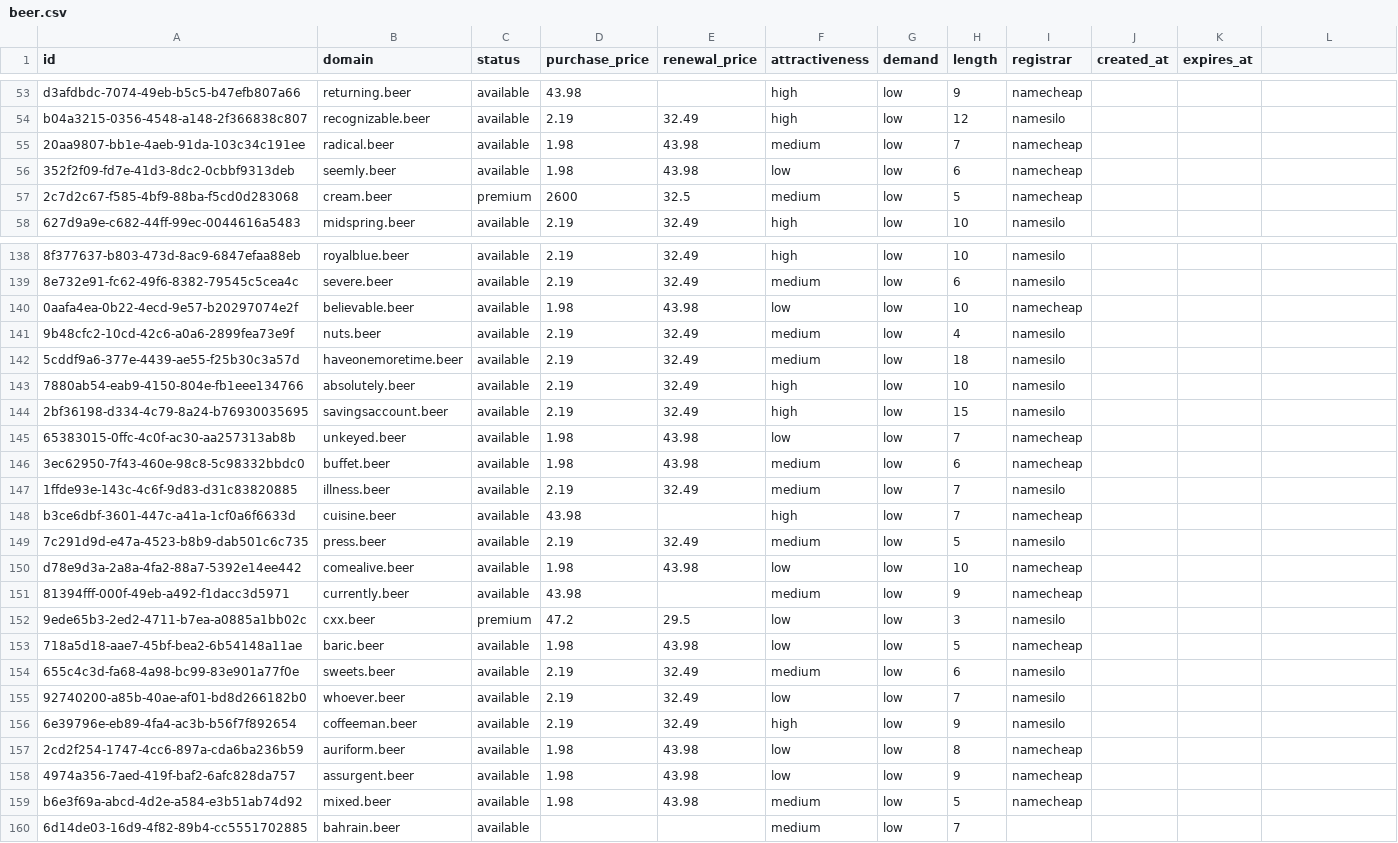
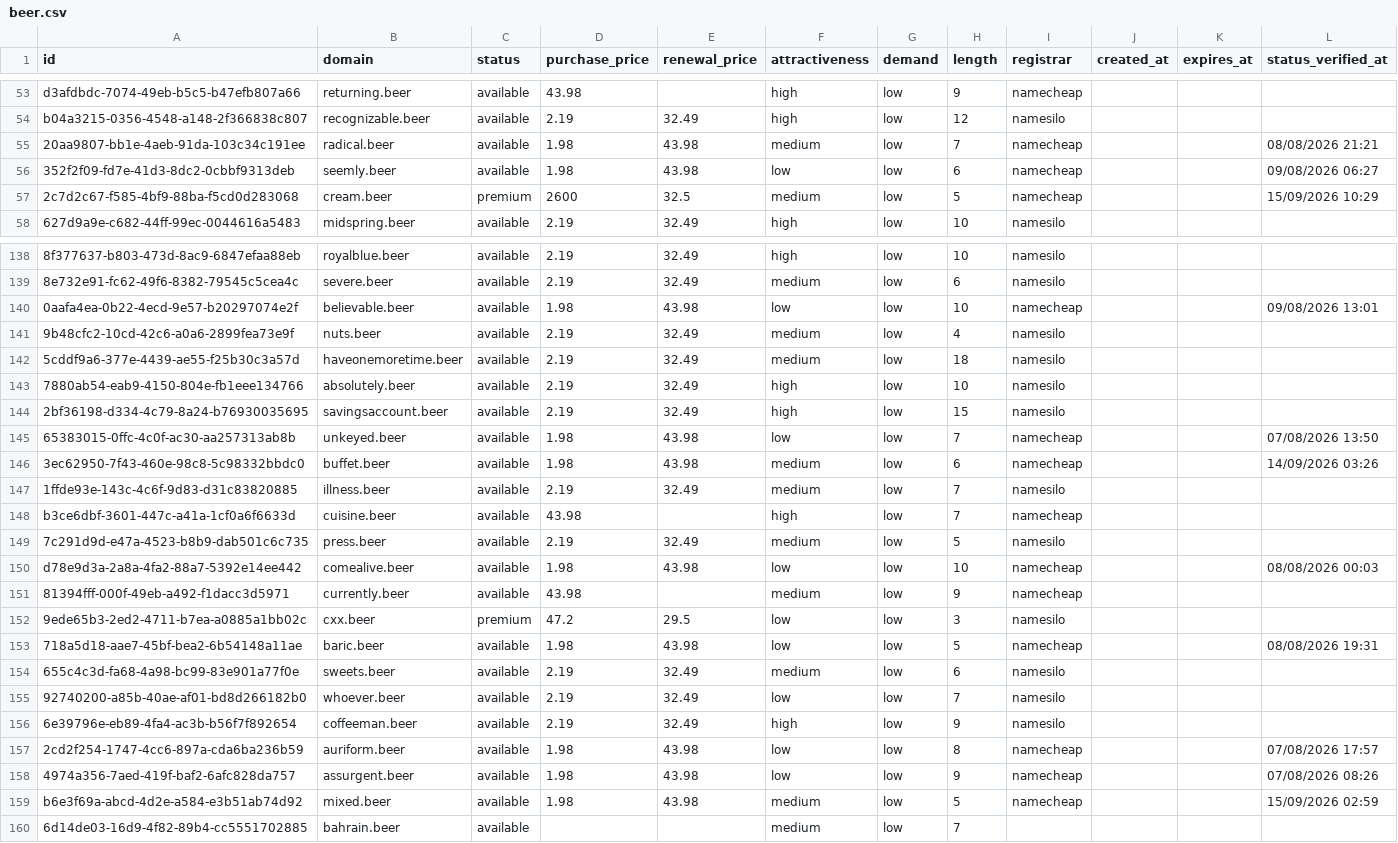
Before and after one commit to UniqueDomains/beer-oneword-domains, a CSV file: beer.csv, drawn as a sheet; only a part is shown, gaps mark what is left out; the diff covers the shown part only; the diff names each change by its address in the sheet, - before the commit and + after, or states it on an @@ line.

Commit message:
Domains update

```diff
--- a/beer.csv
+++ b/beer.csv
-L1: (empty)
+L1: status_verified_at
-L55 (status_verified_at): (empty)
+L55 (status_verified_at): 08/08/2026 21:21
-L56 (status_verified_at): (empty)
+L56 (status_verified_at): 09/08/2026 06:27
-L57 (status_verified_at): (empty)
+L57 (status_verified_at): 15/09/2026 10:29
-L140 (status_verified_at): (empty)
+L140 (status_verified_at): 09/08/2026 13:01
-L145 (status_verified_at): (empty)
+L145 (status_verified_at): 07/08/2026 13:50
-L146 (status_verified_at): (empty)
+L146 (status_verified_at): 14/09/2026 03:26
-L150 (status_verified_at): (empty)
+L150 (status_verified_at): 08/08/2026 00:03
-L153 (status_verified_at): (empty)
+L153 (status_verified_at): 08/08/2026 19:31
-L157 (status_verified_at): (empty)
+L157 (status_verified_at): 07/08/2026 17:57
-L158 (status_verified_at): (empty)
+L158 (status_verified_at): 07/08/2026 08:26
-L159 (status_verified_at): (empty)
+L159 (status_verified_at): 15/09/2026 02:59
```
Also changed, not shown: 139 edited cells elsewhere in this file, 6 other files.
